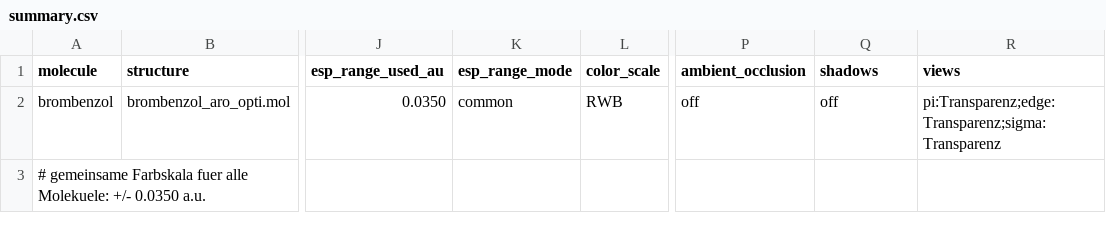
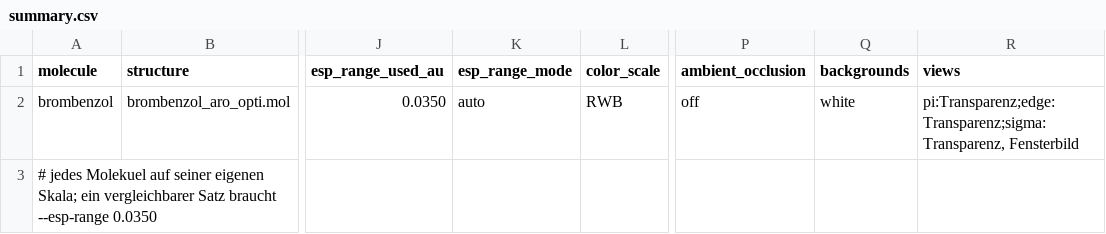
Before and after one commit to FlxLfr/VMD_esp_visualization, a CSV file: reference/summary.csv, drawn as a sheet; only a part is shown, gaps mark what is left out; the diff names each change by its address in the sheet, - before the commit and + after, or states it on an @@ line.

```diff
--- a/reference/summary.csv
+++ b/reference/summary.csv
-Q1: shadows
+Q1: backgrounds
-K2 (esp_range_mode): common
+K2 (esp_range_mode): auto
-Q2 (backgrounds): off
+Q2 (backgrounds): white
-R2 (views): pi:Transparenz;edge:Transparenz;sigma:Transparenz
+R2 (views): pi:Transparenz;edge:Transparenz;sigma:Transparenz, Fensterbild
-A3 (molecule): # gemeinsame Farbskala fuer alle Molekuele: +/- 0.0350 a.u.
+A3 (molecule): # jedes Molekuel auf seiner eigenen Skala; ein vergleichbarer Satz braucht --esp-range 0.0350
```
Also changed, not shown: 7 other files.
